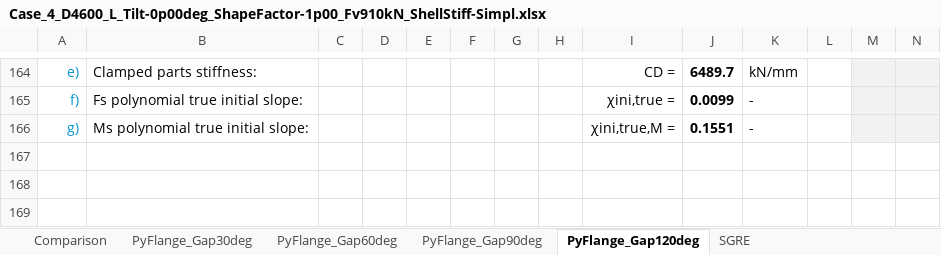
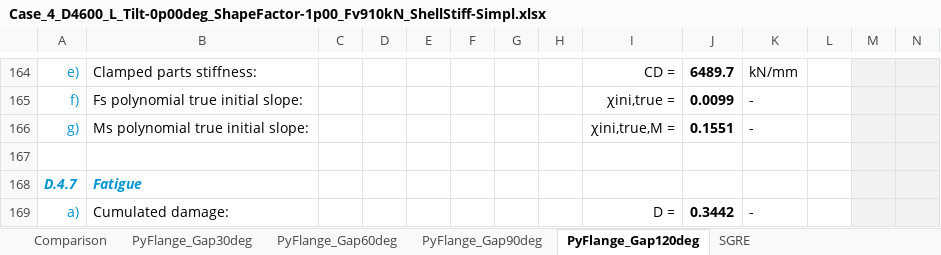
Before and after one commit to kcibv/pyflange, an Excel workbook: validations/flangesegments.PolynomialLFlangeSegment/Case_4_D4600_L_Tilt-0p00deg_ShapeFactor-1p00_Fv910kN_ShellStiff-Simpl.xlsx, sheet PyFlange_Gap120deg, drawn as a sheet; only a part is shown, gaps mark what is left out; values as stored, in another font and other column widths than the file's, no borders; charts and pictures and conditional formats not drawn; rows hold the shown columns only; the diff names each change by its address in the sheet, - before the commit and + after, or states it on an @@ line.

Commit message:
flangesegments validation: added fatigue damage to validation sheets

```diff
--- a/validations/flangesegments.PolynomialLFlangeSegment/Case_4_D4600_L_Tilt-0p00deg_ShapeFactor-1p00_Fv910kN_ShellStiff-Simpl.xlsx (sheet PyFlange_Gap120deg)
+++ b/validations/flangesegments.PolynomialLFlangeSegment/Case_4_D4600_L_Tilt-0p00deg_ShapeFactor-1p00_Fv910kN_ShellStiff-Simpl.xlsx (sheet PyFlange_Gap120deg)
+row 167: (empty)
+row 168: D.4.7 | Fatigue
+row 169: a) | Cumulated damage: |  |  |  |  |  |  | D = | 0.3442 | -
```
Also changed, not shown: sheet Comparison, sheet PyFlange_Gap60deg, sheet PyFlange_Gap90deg, sheet PyFlange_Gap30deg, charts or pictures, validations/flangesegments.PolynomialLFlangeSegment/Case_1_D7500_L_Tilt-0p00deg_ShapeFactor-1p00_Fv2800kN_ShellStiff-Interp.xlsx, validations/flangesegments.PolynomialLFlangeSegment/Case_1_D7500_L_Tilt-0p00deg_ShapeFactor-1p00_Fv2800kN_ShellStiff-Simpl.xlsx, 7 other files.
